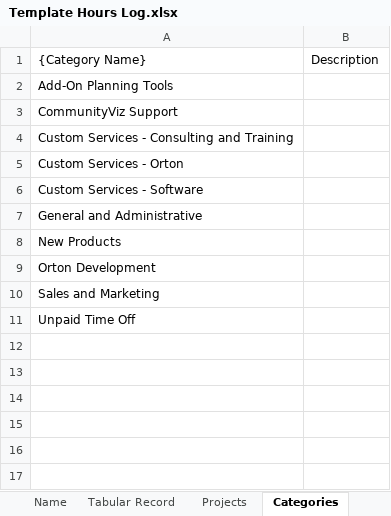
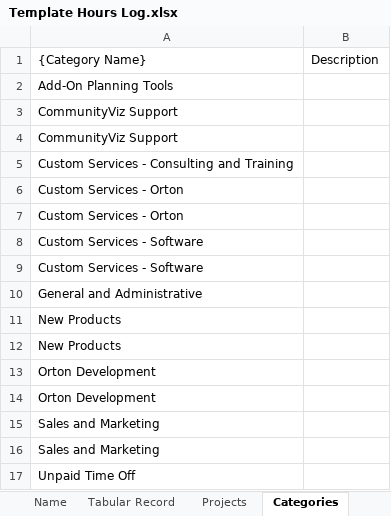
Before and after one commit to erictwalker18/MyFirstPHPPage, an Excel workbook: Templates/Template Hours Log.xlsx, sheet Categories, drawn as a sheet; values as stored, in another font and other column widths than the file's, no borders; the diff names each change by its address in the sheet, - before the commit and + after, or states it on an @@ line.

```diff
--- a/Templates/Template Hours Log.xlsx (sheet Categories)
+++ b/Templates/Template Hours Log.xlsx (sheet Categories)
+row 4: CommunityViz Support
+row 7: Custom Services - Orton
+row 8: Custom Services - Software
+row 12: New Products
+row 14: Orton Development
+row 15: Sales and Marketing
```
Also changed, not shown: sheet Projects, sheet People, 6 other files.
